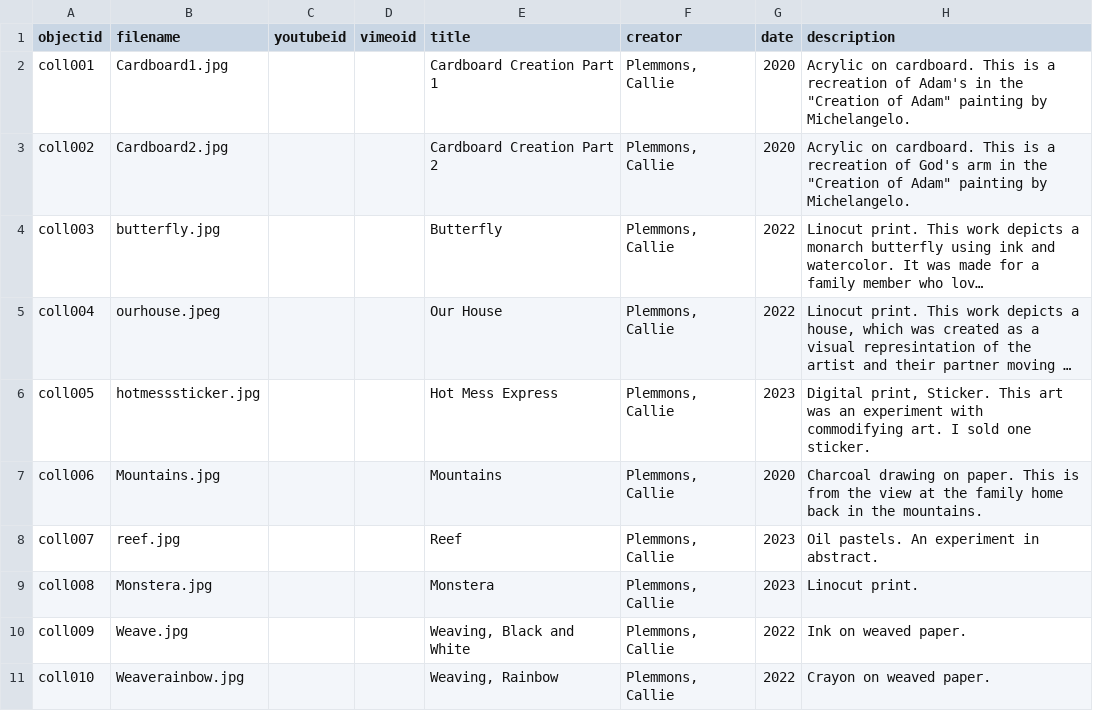
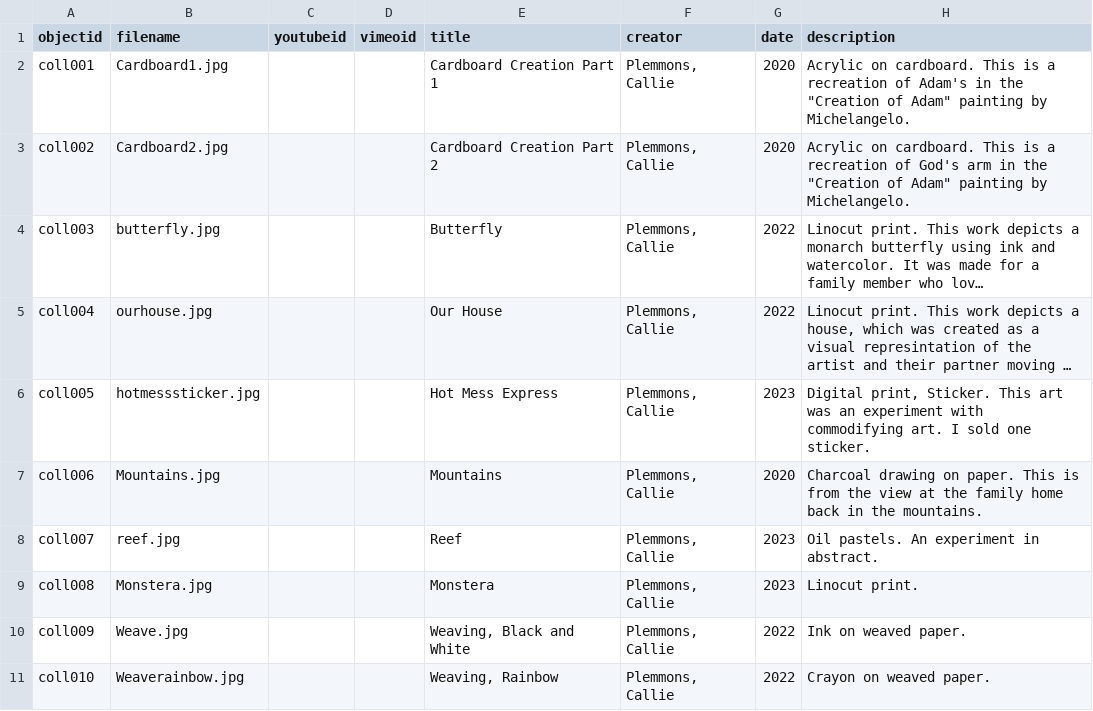
Before and after one commit to calliep549/Artwork-digital-collection, a CSV file: _data/artworkdigitalcollection.csv, drawn as a sheet; only a part is shown; long unchanged cells end in …; the diff names each change by its address in the sheet, - before the commit and + after, or states it on an @@ line.

Commit message:
Update artworkdigitalcollection.csv

```diff
--- a/_data/artworkdigitalcollection.csv
+++ b/_data/artworkdigitalcollection.csv
-B5 (filename): ourhouse.jpeg
+B5 (filename): ourhouse.jpg
```
